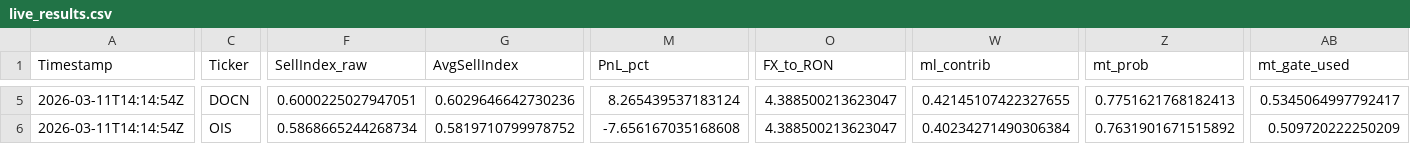
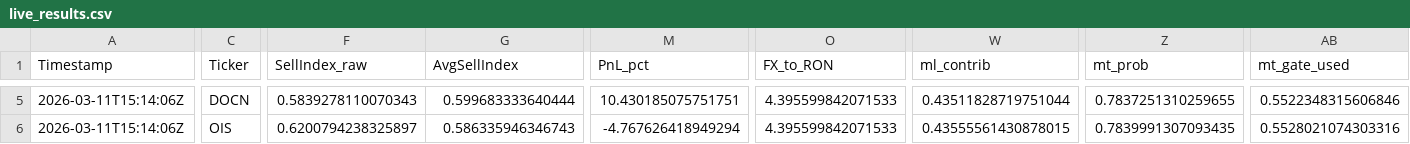
Before and after one commit to andrei1234D/GPT5_SELL, a CSV file: bot/live_results.csv, drawn as a sheet; only a part is shown, gaps mark what is left out; the diff covers the shown part only; the diff names each change by its address in the sheet, - before the commit and + after, or states it on an @@ line.

```diff
--- a/bot/live_results.csv
+++ b/bot/live_results.csv
-A5:A6 (Timestamp): 2026-03-11T14:14:54Z
+A5:A6 (Timestamp): 2026-03-11T15:14:06Z
-F5 (SellIndex_raw): 0.6000225027947051
+F5 (SellIndex_raw): 0.5839278110070343
-G5 (AvgSellIndex): 0.6029646642730236
+G5 (AvgSellIndex): 0.599683333640444
-M5 (PnL_pct): 8.265439537183124
+M5 (PnL_pct): 10.430185075751751
-O5:O6 (FX_to_RON): 4.388500213623047
+O5:O6 (FX_to_RON): 4.395599842071533
-W5 (ml_contrib): 0.42145107422327655
+W5 (ml_contrib): 0.43511828719751044
-Z5 (mt_prob): 0.7751621768182413
+Z5 (mt_prob): 0.7837251310259655
-AB5 (mt_gate_used): 0.5345064997792417
+AB5 (mt_gate_used): 0.5522348315606846
-F6 (SellIndex_raw): 0.5868665244268734
+F6 (SellIndex_raw): 0.6200794238325897
-G6 (AvgSellIndex): 0.5819710799978752
+G6 (AvgSellIndex): 0.586335946346743
-M6 (PnL_pct): -7.656167035168608
+M6 (PnL_pct): -4.767626418949294
-W6 (ml_contrib): 0.40234271490306384
+W6 (ml_contrib): 0.43555561430878015
-Z6 (mt_prob): 0.7631901671515892
+Z6 (mt_prob): 0.7839991307093435
-AB6 (mt_gate_used): 0.509720222250209
+AB6 (mt_gate_used): 0.5528021074303316
```
Also changed, not shown: 138 edited cells elsewhere in this file, bot/LLM_data/input_llm/llm_input_latest.csv, bot/LLM_data/input_llm/llm_predictions.csv, 1 other file.
